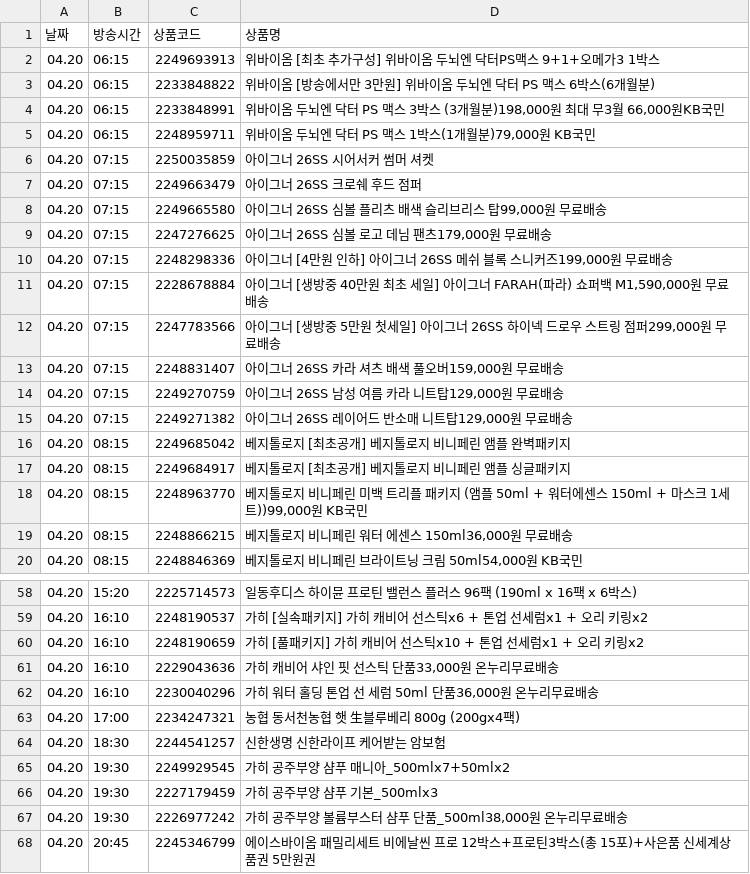
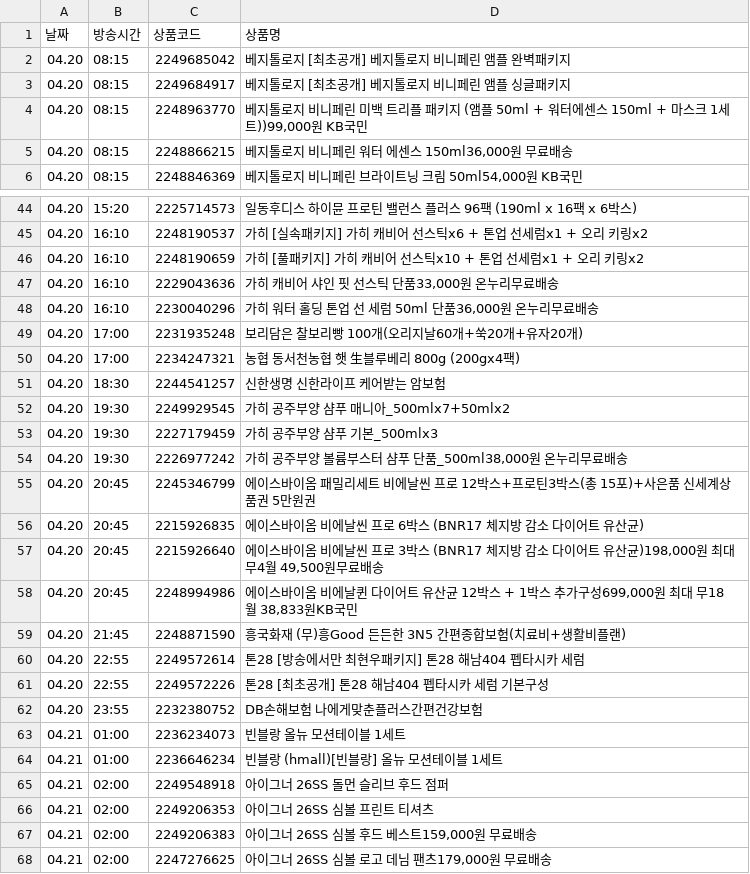
Before and after one commit to poodingcake-hue/HYUNDAICRAWLING, a CSV file: hmall_schedule.csv, drawn as a sheet; only a part is shown, gaps mark what is left out; the shorter side is filled out with more unchanged rows; the diff covers the shown part only.

```diff
--- a/hmall_schedule.csv
+++ b/hmall_schedule.csv
@@ -1,16 +1,2 @@
 날짜,방송시간,상품코드,상품명
-04.20,06:15,2249693913,위바이옴 [최초 추가구성] 위바이옴 두뇌엔 닥터PS맥스 9+1+오메가3 1박스
-04.20,06:15,2233848822,위바이옴 [방송에서만 3만원] 위바이옴 두뇌엔 닥터 PS 맥스 6박스(6개월분)
-04.20,06:15,2233848991,"위바이옴 두뇌엔 닥터 PS 맥스 3박스 (3개월분)198,000원 최대 무3월 66,000원KB국민"
-04.20,06:15,2248959711,"위바이옴 두뇌엔 닥터 PS 맥스 1박스(1개월분)79,000원 KB국민"
-04.20,07:15,2250035859,아이그너 26SS 시어서커 썸머 셔켓
-04.20,07:15,2249663479,아이그너 26SS 크로쉐 후드 점퍼
-04.20,07:15,2249665580,"아이그너 26SS 심볼 플리츠 배색 슬리브리스 탑99,000원 무료배송"
-04.20,07:15,2247276625,"아이그너 26SS 심볼 로고 데님 팬츠179,000원 무료배송"
-04.20,07:15,2248298336,"아이그너 [4만원 인하] 아이그너 26SS 메쉬 블록 스니커즈199,000원 무료배송"
-04.20,07:15,2228678884,"아이그너 [생방중 40만원 최초 세일] 아이그너 FARAH(파라) 쇼퍼백 M1,590,000원 무료배송"
-04.20,07:15,2247783566,"아이그너 [생방중 5만원 첫세일] 아이그너 26SS 하이넥 드로우 스트링 점퍼299,000원 무료배송"
-04.20,07:15,2248831407,"아이그너 26SS 카라 셔츠 배색 풀오버159,000원 무료배송"
-04.20,07:15,2249270759,"아이그너 26SS 남성 여름 카라 니트탑129,000원 무료배송"
-04.20,07:15,2249271382,"아이그너 26SS 레이어드 반소매 니트탑129,000원 무료배송"
 04.20,08:15,2249685042,베지톨로지 [최초공개] 베지톨로지 비니페린 앰플 완벽패키지
@@ -62,2 +48,3 @@
 04.20,16:10,2230040296,"가히 워터 홀딩 톤업 선 세럼 50ml 단품36,000원 온누리무료배송"
+04.20,17:00,2231935248,보리담은 찰보리빵 100개(오리지날60개+쑥20개+유자20개)
 04.20,17:00,2234247321,농협 동서천농협 햇 生블루베리 800g (200gx4팩)
```
Also changed, not shown: 12 added rows elsewhere in this file.
